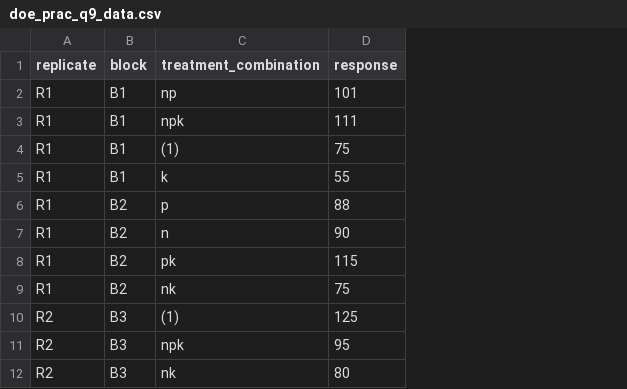
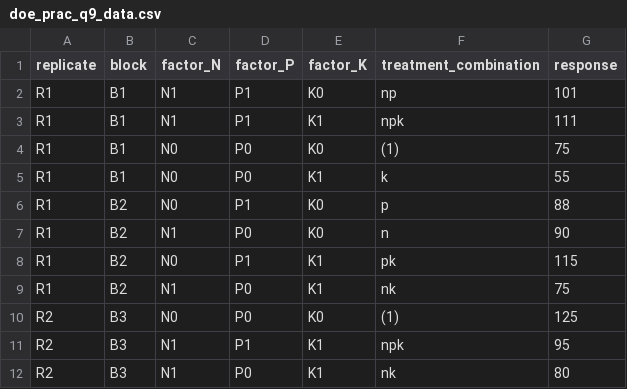
Before and after one commit to sakunisgithub/data_sets, a CSV file: doe_prac_q9_data.csv, drawn as a sheet; only a part is shown; the diff names each change by its address in the sheet, - before the commit and + after, or states it on an @@ line.

Commit message:
some updates

```diff
--- a/doe_prac_q9_data.csv
+++ b/doe_prac_q9_data.csv
+column C (factor_N), rows 2-12: N1 | N1 | N0 | N0 | N0 | N1 | N0 | N1 | N0 | N1 | N1
+column D (factor_P), rows 2-12: P1 | P1 | P0 | P0 | P1 | P0 | P1 | P0 | P0 | P1 | P0
+column E (factor_K), rows 2-12: K0 | K1 | K0 | K1 | K0 | K0 | K1 | K1 | K0 | K1 | K1
```
